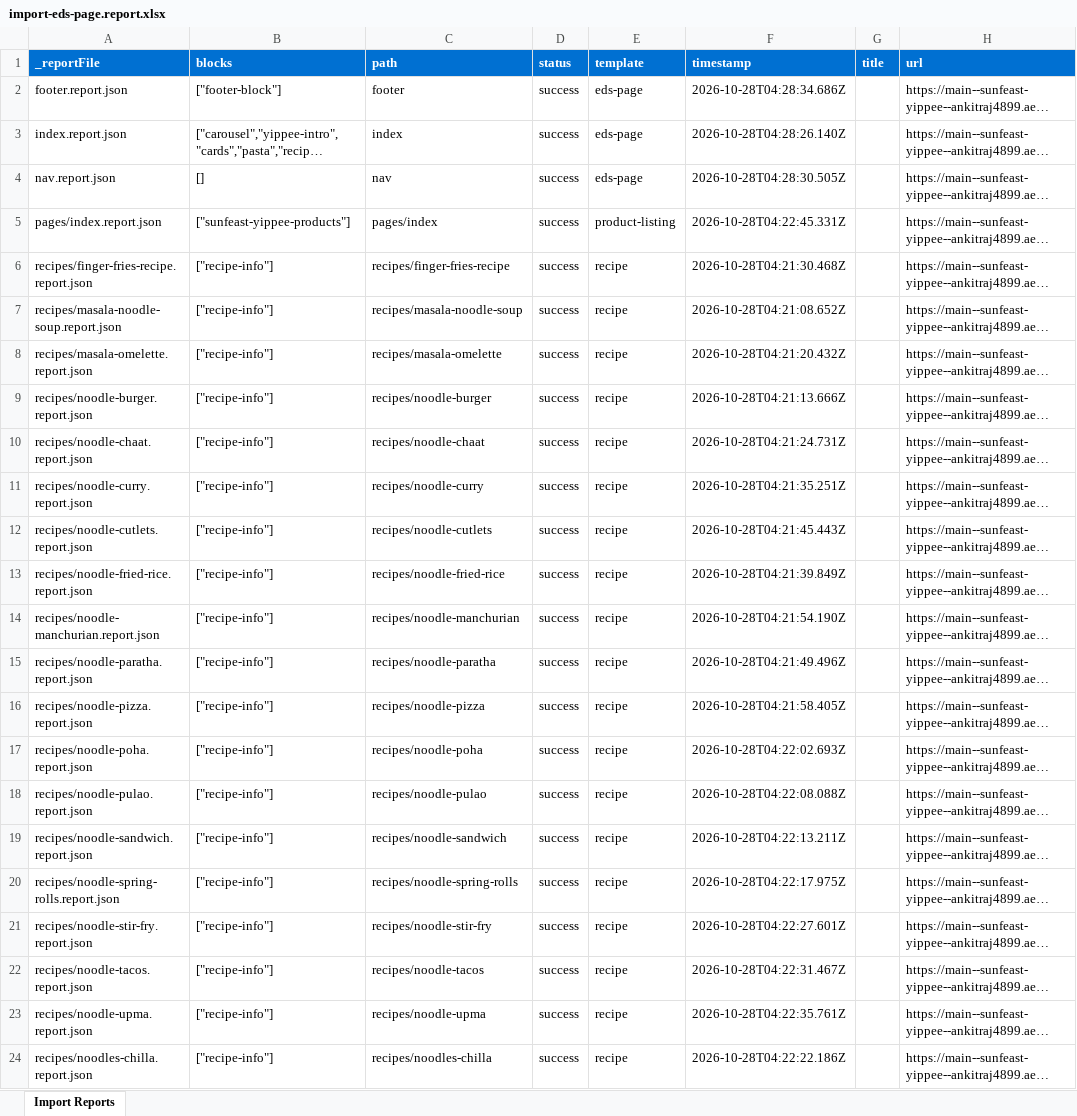
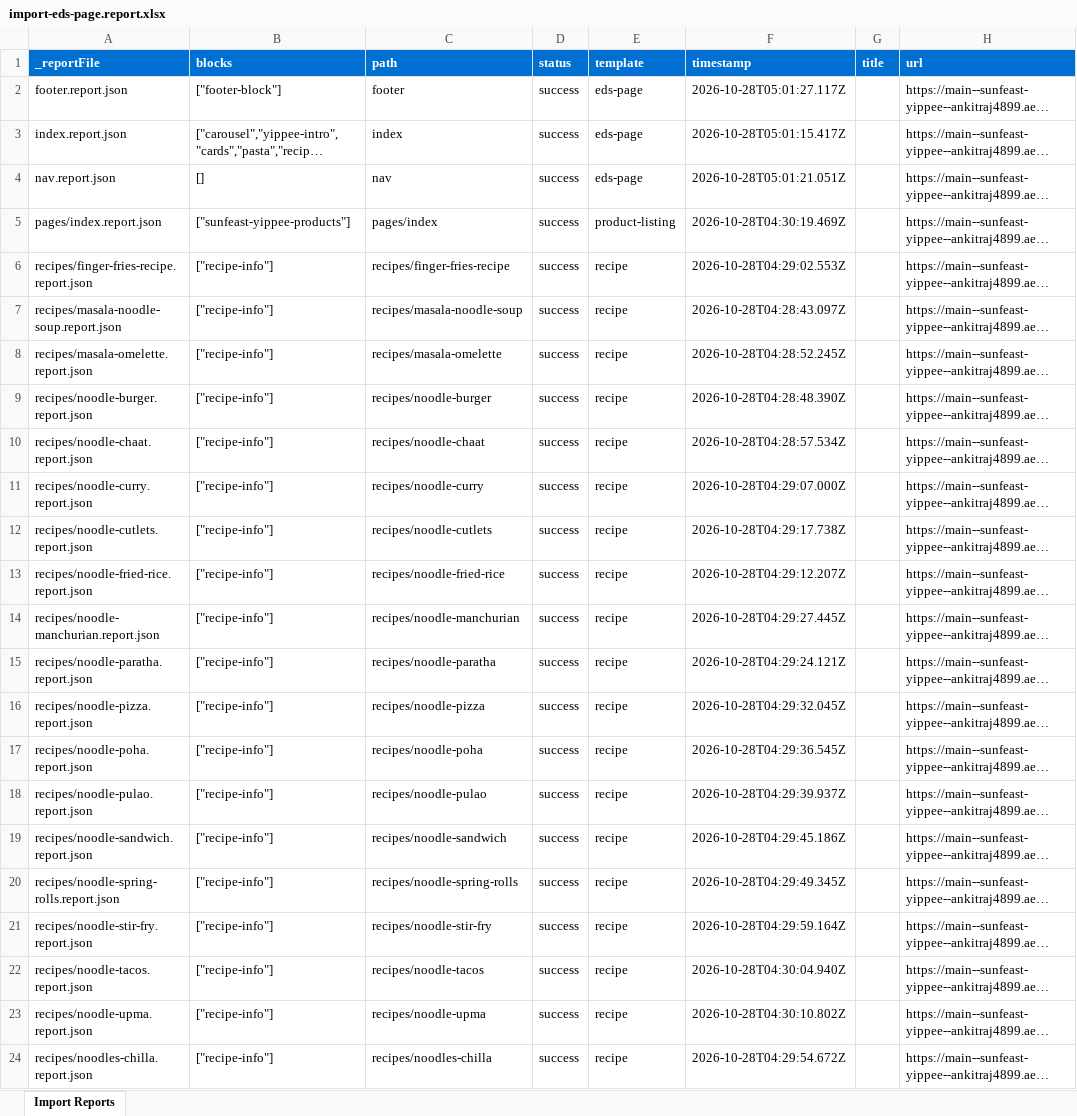
Before and after one commit to Ankitraj4899/sunfeast_Yippee-, an Excel workbook: tools/importer/reports/import-eds-page.report.xlsx, sheet Import Reports, drawn as a sheet; long unchanged cells end in …; values as stored, in another font and other column widths than the file's, no borders; the diff names each change by its address in the sheet, - before the commit and + after, or states it on an @@ line.

```diff
--- a/tools/importer/reports/import-eds-page.report.xlsx (sheet Import Reports)
+++ b/tools/importer/reports/import-eds-page.report.xlsx (sheet Import Reports)
-F2 (timestamp): 2026-10-28T04:28:34.686Z
+F2 (timestamp): 2026-10-28T05:01:27.117Z
-F3 (timestamp): 2026-10-28T04:28:26.140Z
+F3 (timestamp): 2026-10-28T05:01:15.417Z
-F4 (timestamp): 2026-10-28T04:28:30.505Z
+F4 (timestamp): 2026-10-28T05:01:21.051Z
-F5 (timestamp): 2026-10-28T04:22:45.331Z
+F5 (timestamp): 2026-10-28T04:30:19.469Z
-F6 (timestamp): 2026-10-28T04:21:30.468Z
+F6 (timestamp): 2026-10-28T04:29:02.553Z
-F7 (timestamp): 2026-10-28T04:21:08.652Z
+F7 (timestamp): 2026-10-28T04:28:43.097Z
-F8 (timestamp): 2026-10-28T04:21:20.432Z
+F8 (timestamp): 2026-10-28T04:28:52.245Z
-F9 (timestamp): 2026-10-28T04:21:13.666Z
+F9 (timestamp): 2026-10-28T04:28:48.390Z
-F10 (timestamp): 2026-10-28T04:21:24.731Z
+F10 (timestamp): 2026-10-28T04:28:57.534Z
-F11 (timestamp): 2026-10-28T04:21:35.251Z
+F11 (timestamp): 2026-10-28T04:29:07.000Z
-F12 (timestamp): 2026-10-28T04:21:45.443Z
+F12 (timestamp): 2026-10-28T04:29:17.738Z
-F13 (timestamp): 2026-10-28T04:21:39.849Z
+F13 (timestamp): 2026-10-28T04:29:12.207Z
-F14 (timestamp): 2026-10-28T04:21:54.190Z
+F14 (timestamp): 2026-10-28T04:29:27.445Z
-F15 (timestamp): 2026-10-28T04:21:49.496Z
+F15 (timestamp): 2026-10-28T04:29:24.121Z
-F16 (timestamp): 2026-10-28T04:21:58.405Z
+F16 (timestamp): 2026-10-28T04:29:32.045Z
-F17 (timestamp): 2026-10-28T04:22:02.693Z
+F17 (timestamp): 2026-10-28T04:29:36.545Z
-F18 (timestamp): 2026-10-28T04:22:08.088Z
+F18 (timestamp): 2026-10-28T04:29:39.937Z
-F19 (timestamp): 2026-10-28T04:22:13.211Z
+F19 (timestamp): 2026-10-28T04:29:45.186Z
-F20 (timestamp): 2026-10-28T04:22:17.975Z
+F20 (timestamp): 2026-10-28T04:29:49.345Z
-F21 (timestamp): 2026-10-28T04:22:27.601Z
+F21 (timestamp): 2026-10-28T04:29:59.164Z
-F22 (timestamp): 2026-10-28T04:22:31.467Z
+F22 (timestamp): 2026-10-28T04:30:04.940Z
-F23 (timestamp): 2026-10-28T04:22:35.761Z
+F23 (timestamp): 2026-10-28T04:30:10.802Z
-F24 (timestamp): 2026-10-28T04:22:22.186Z
+F24 (timestamp): 2026-10-28T04:29:54.672Z
```
Also changed, not shown: tools/importer/reports/import-product-listing.report.xlsx, tools/importer/reports/import-recipe.report.xlsx, 26 other files.
